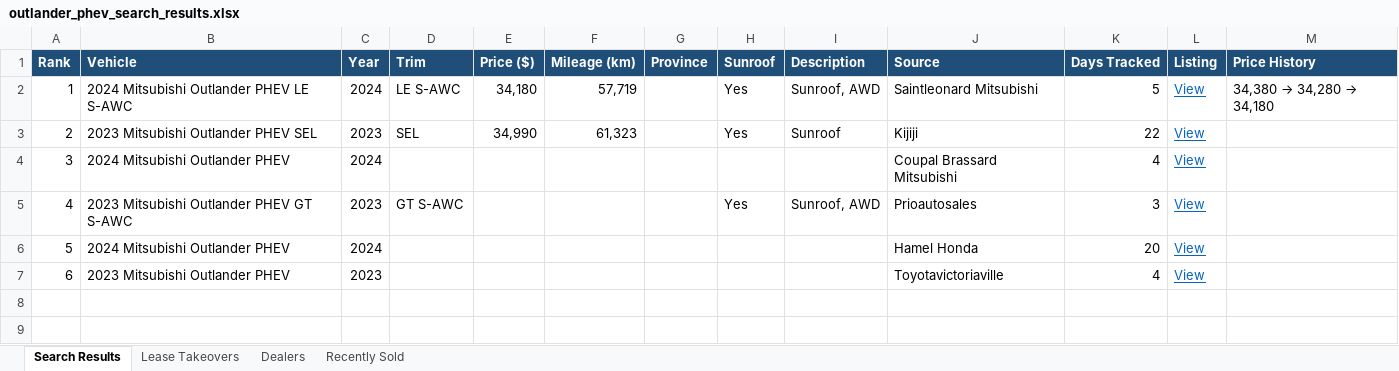
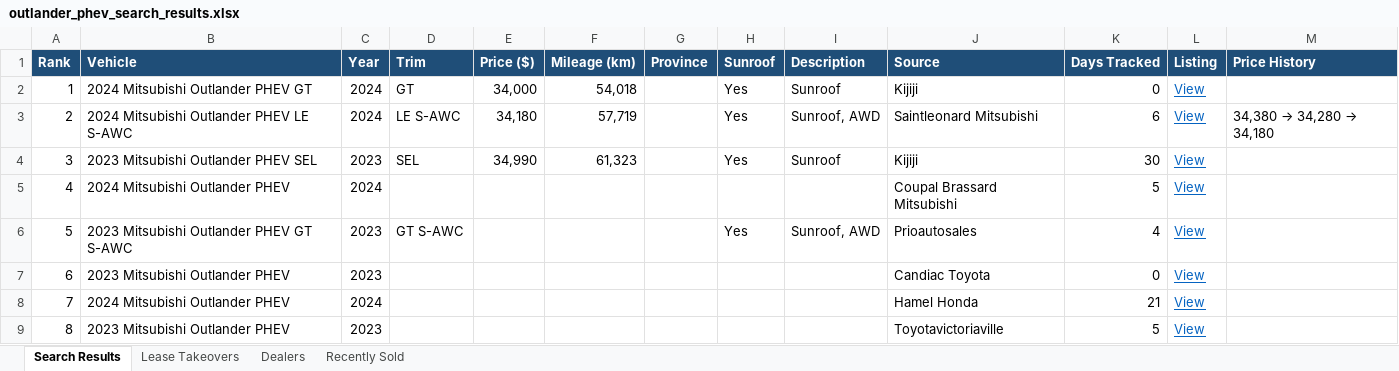
Before and after one commit to mdnaseershah/vehicle-search-automation, an Excel workbook: outlander_phev_search_results.xlsx, sheet Search Results, drawn as a sheet; values as stored, in another font and other column widths than the file's, no borders; addresses are those after the commit; the diff names each change by its address in the sheet, - before the commit and + after, or states it on an @@ line.

```diff
--- a/outlander_phev_search_results.xlsx (sheet Search Results)
+++ b/outlander_phev_search_results.xlsx (sheet Search Results)
+row 2: 1 | 2024 Mitsubishi Outlander PHEV GT | 2024 | GT | 34,000 | 54,018 |  | Yes | Sunroof | Kijiji | 0 | View
@@ column A (Rank) renumbered from row 3 down @@
-K3 (Days Tracked): 5
+K3 (Days Tracked): 6
-K4 (Days Tracked): 22
+K4 (Days Tracked): 30
-K5 (Days Tracked): 4
+K5 (Days Tracked): 5
-K6 (Days Tracked): 3
+K6 (Days Tracked): 4
+row 7: 6 | 2023 Mitsubishi Outlander PHEV | 2023 |  |  |  |  |  |  | Candiac Toyota | 0 | View
-K8 (Days Tracked): 20
+K8 (Days Tracked): 21
-K9 (Days Tracked): 4
+K9 (Days Tracked): 5
```
Also changed, not shown: sheet Recently Sold, 3 other files.
